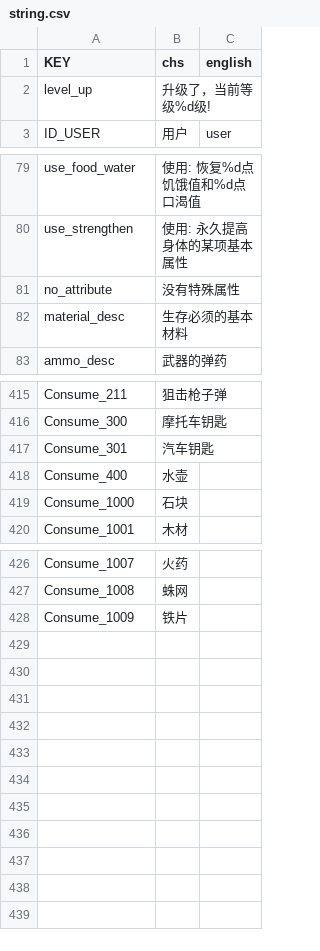
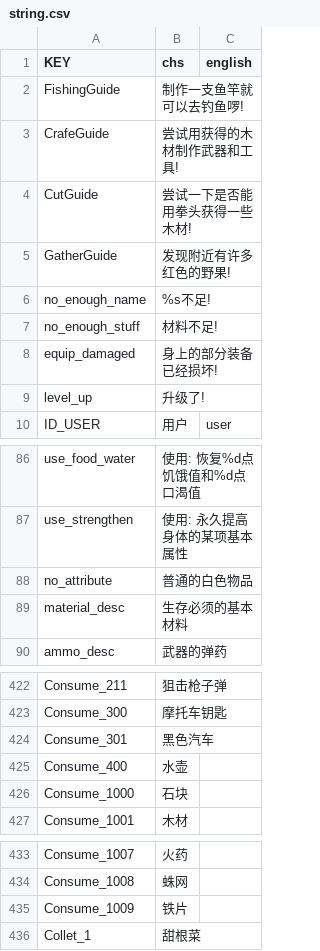
Before and after one commit to okyuyu/CSGameDocuments, a CSV file: Config/string.csv, drawn as a sheet; only a part is shown, gaps mark what is left out.

```diff
--- a/Config/string.csv
+++ b/Config/string.csv
@@ -1,3 +1,10 @@
 KEY,chs,english
-level_up,升级了，当前等级%d级!,
+FishingGuide,制作一支鱼竿就可以去钓鱼啰!,
+CrafeGuide,尝试用获得的木材制作武器和工具!,
+CutGuide,尝试一下是否能用拳头获得一些木材!,
+GatherGuide,发现附近有许多红色的野果!,
+no_enough_name,%s不足!,
+no_enough_stuff,材料不足!,
+equip_damaged,身上的部分装备已经损坏!,
+level_up,升级了!,
 ID_USER,用户,user
@@ -80,3 +87,3 @@ use_food_water,使用: 恢复%d点饥饿值和%d点口渴值,
 use_strengthen,使用: 永久提高身体的某项基本属性,
-no_attribute,没有特殊属性,
+no_attribute,普通的白色物品,
 material_desc,生存必须的基本材料,
@@ -416,3 +423,3 @@ Consume_211,狙击枪子弹,
 Consume_300,摩托车钥匙,
-Consume_301,汽车钥匙,
+Consume_301,黑色汽车,
 Consume_400,水壶,
@@ -428 +435,2 @@ Consume_1008,蛛网,
 Consume_1009,铁片,
+Collet_1,甜根菜,
```
Also changed, not shown: Config/Armor.csv, Config/loots.csv, 9 other files.
